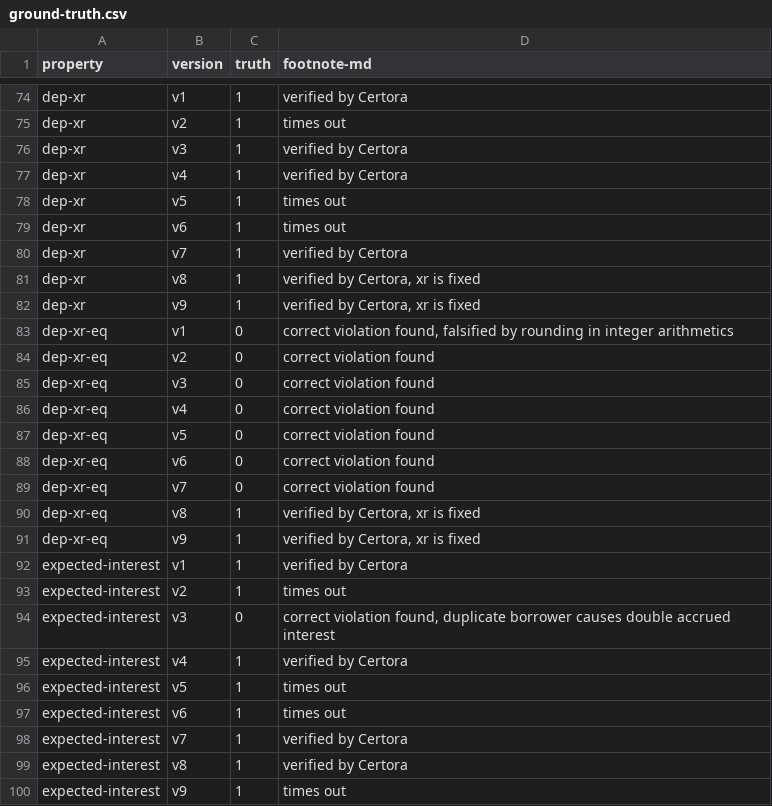
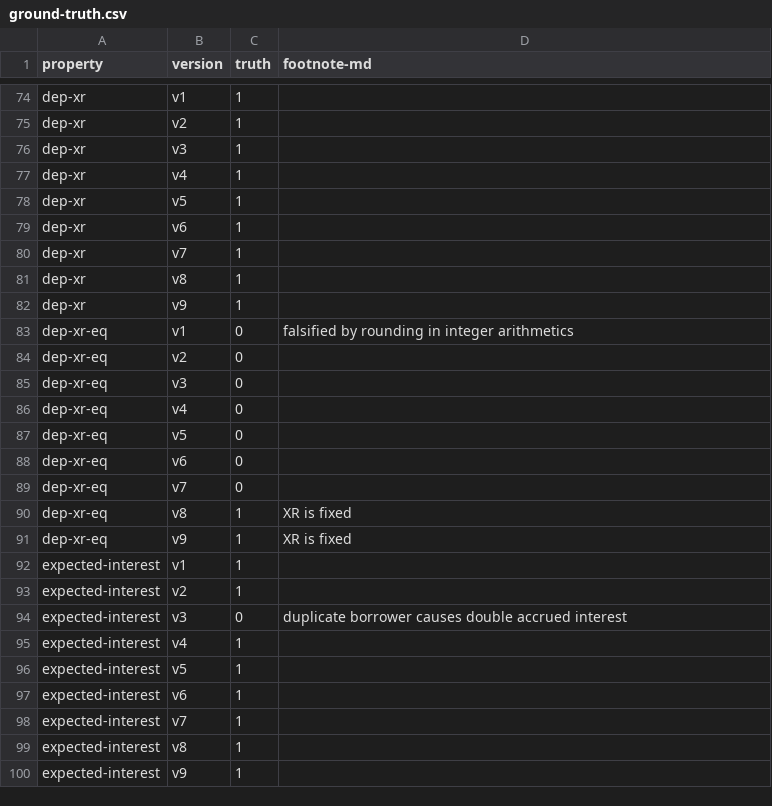
Before and after one commit to bitbart/contracts-verification-benchmark, a CSV file: contracts/lending-protocol/ground-truth.csv, drawn as a sheet; only a part is shown, gaps mark what is left out; the diff covers the shown part only; the diff names each change by its address in the sheet, - before the commit and + after, or states it on an @@ line.

```diff
--- a/contracts/lending-protocol/ground-truth.csv
+++ b/contracts/lending-protocol/ground-truth.csv
-D74 (footnote-md): verified by Certora
+D74 (footnote-md): (empty)
-D75 (footnote-md): times out
+D75 (footnote-md): (empty)
-D76:D77 (footnote-md): verified by Certora
+D76:D77 (footnote-md): (empty)
-D78:D79 (footnote-md): times out
+D78:D79 (footnote-md): (empty)
-D80 (footnote-md): verified by Certora
+D80 (footnote-md): (empty)
-D81:D82 (footnote-md): verified by Certora, xr is fixed
+D81:D82 (footnote-md): (empty)
-D83 (footnote-md): correct violation found, falsified by…
+D83 (footnote-md): falsified by…
-D84:D89 (footnote-md): correct violation found
+D84:D89 (footnote-md): (empty)
-D90:D91 (footnote-md): verified by Certora, xr is fixed
+D90:D91 (footnote-md): XR is fixed
-D92 (footnote-md): verified by Certora
+D92 (footnote-md): (empty)
-D93 (footnote-md): times out
+D93 (footnote-md): (empty)
-D94 (footnote-md): correct violation found, duplicate borrower…
+D94 (footnote-md): duplicate borrower…
-D95 (footnote-md): verified by Certora
+D95 (footnote-md): (empty)
-D96:D97 (footnote-md): times out
+D96:D97 (footnote-md): (empty)
-D98:D99 (footnote-md): verified by Certora
+D98:D99 (footnote-md): (empty)
-D100 (footnote-md): times out
+D100 (footnote-md): (empty)
```
Also changed, not shown: 36 edited cells elsewhere in this file, 4 other files.
